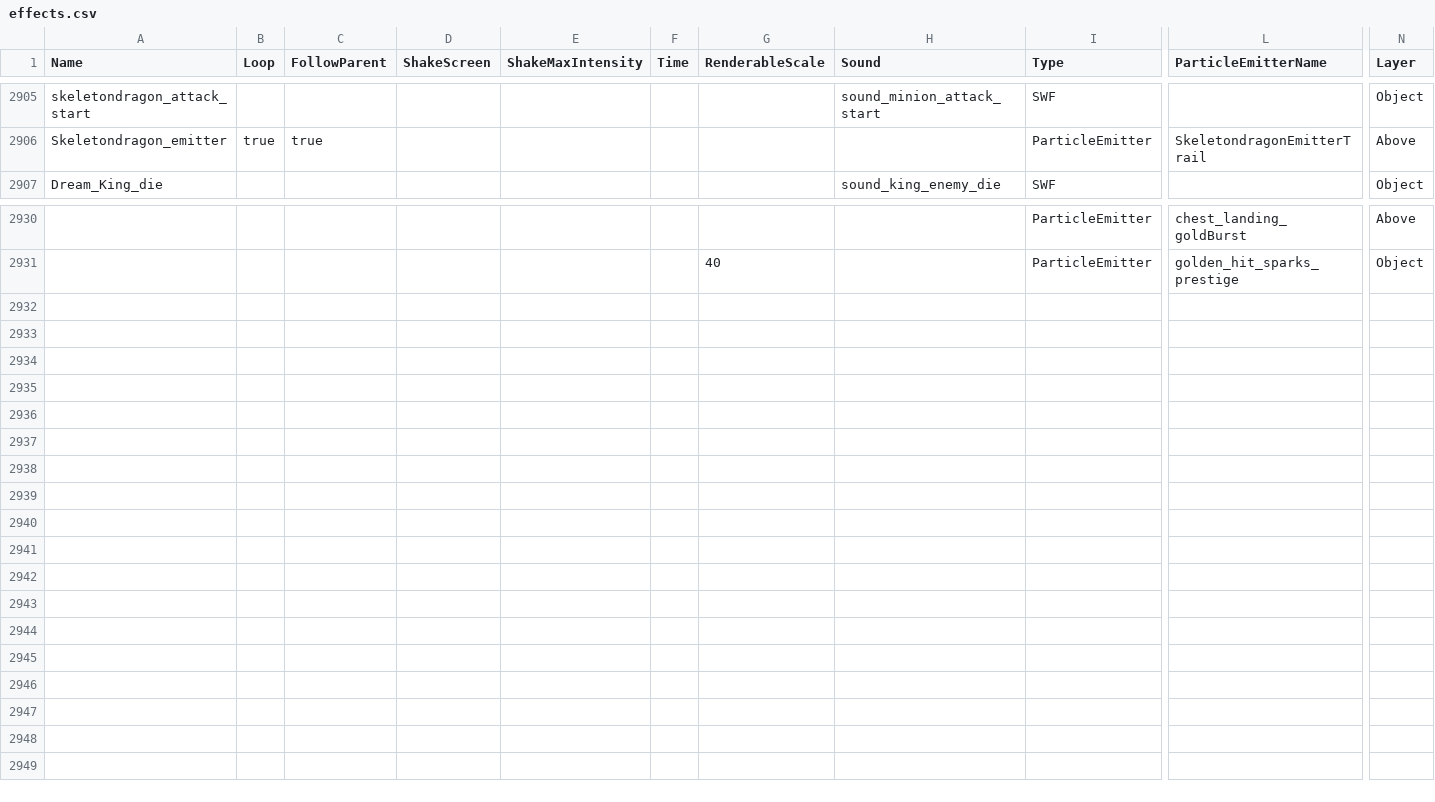
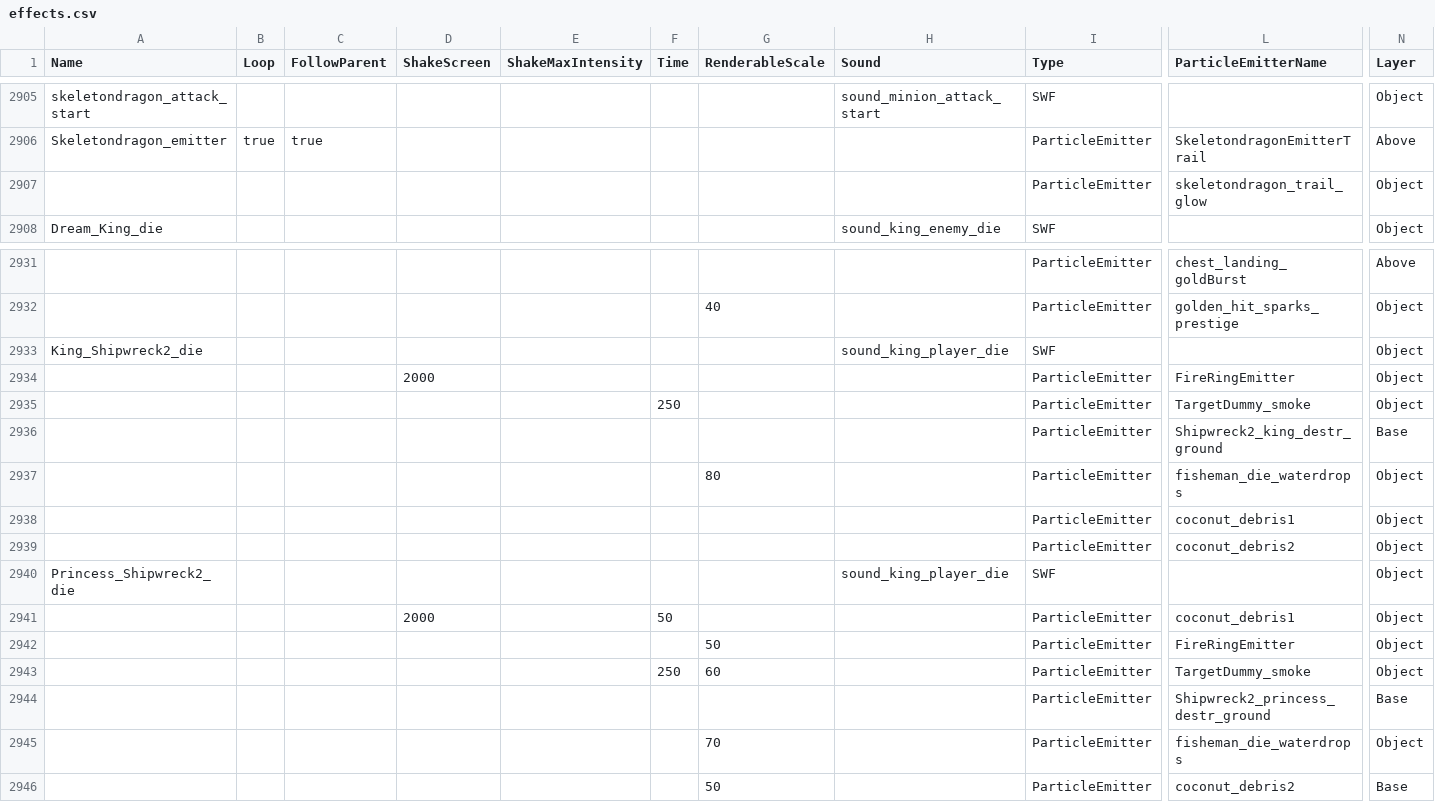
Before and after one commit to smlbiobot/cr-csv, a CSV file: assets/csv_client/effects.csv, drawn as a sheet; only a part is shown, gaps mark what is left out; rows hold the shown columns only; the diff names each change by its address in the sheet, - before the commit and + after, or states it on an @@ line.

```diff
--- a/assets/csv_client/effects.csv
+++ b/assets/csv_client/effects.csv
+row 2907:  |  |  |  |  |  |  |  | ParticleEmitter | skeletondragon_trail_glow | Object
+row 2933: King_Shipwreck2_die |  |  |  |  |  |  | sound_king_player_die | SWF |  | Object
+row 2934:  |  |  | 2000 |  |  |  |  | ParticleEmitter | FireRingEmitter | Object
+row 2935:  |  |  |  |  | 250 |  |  | ParticleEmitter | TargetDummy_smoke | Object
+row 2936:  |  |  |  |  |  |  |  | ParticleEmitter | Shipwreck2_king_destr_ground | Base
+row 2937:  |  |  |  |  |  | 80 |  | ParticleEmitter | fisheman_die_waterdrops | Object
+row 2938:  |  |  |  |  |  |  |  | ParticleEmitter | coconut_debris1 | Object
+row 2939:  |  |  |  |  |  |  |  | ParticleEmitter | coconut_debris2 | Object
+row 2940: Princess_Shipwreck2_die |  |  |  |  |  |  | sound_king_player_die | SWF |  | Object
+row 2941:  |  |  | 2000 |  | 50 |  |  | ParticleEmitter | coconut_debris1 | Object
+row 2942:  |  |  |  |  |  | 50 |  | ParticleEmitter | FireRingEmitter | Object
+row 2943:  |  |  |  |  | 250 | 60 |  | ParticleEmitter | TargetDummy_smoke | Object
+row 2944:  |  |  |  |  |  |  |  | ParticleEmitter | Shipwreck2_princess_destr_ground | Base
+row 2945:  |  |  |  |  |  | 70 |  | ParticleEmitter | fisheman_die_waterdrops | Object
+row 2946:  |  |  |  |  |  | 50 |  | ParticleEmitter | coconut_debris2 | Base
```
Also changed, not shown: assets/csv_client/particle_emitters.csv, assets/csv_logic/decos.csv, 13 other files.
